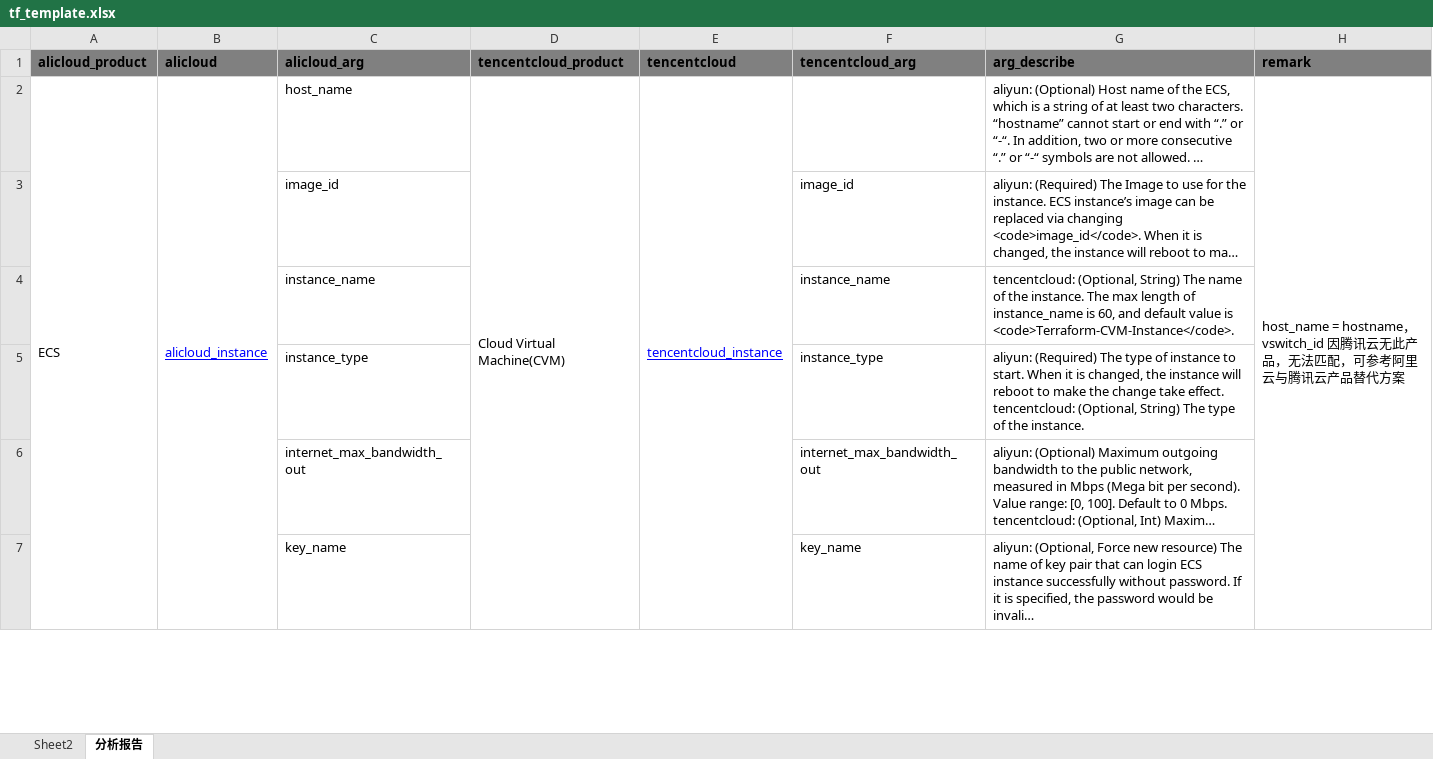
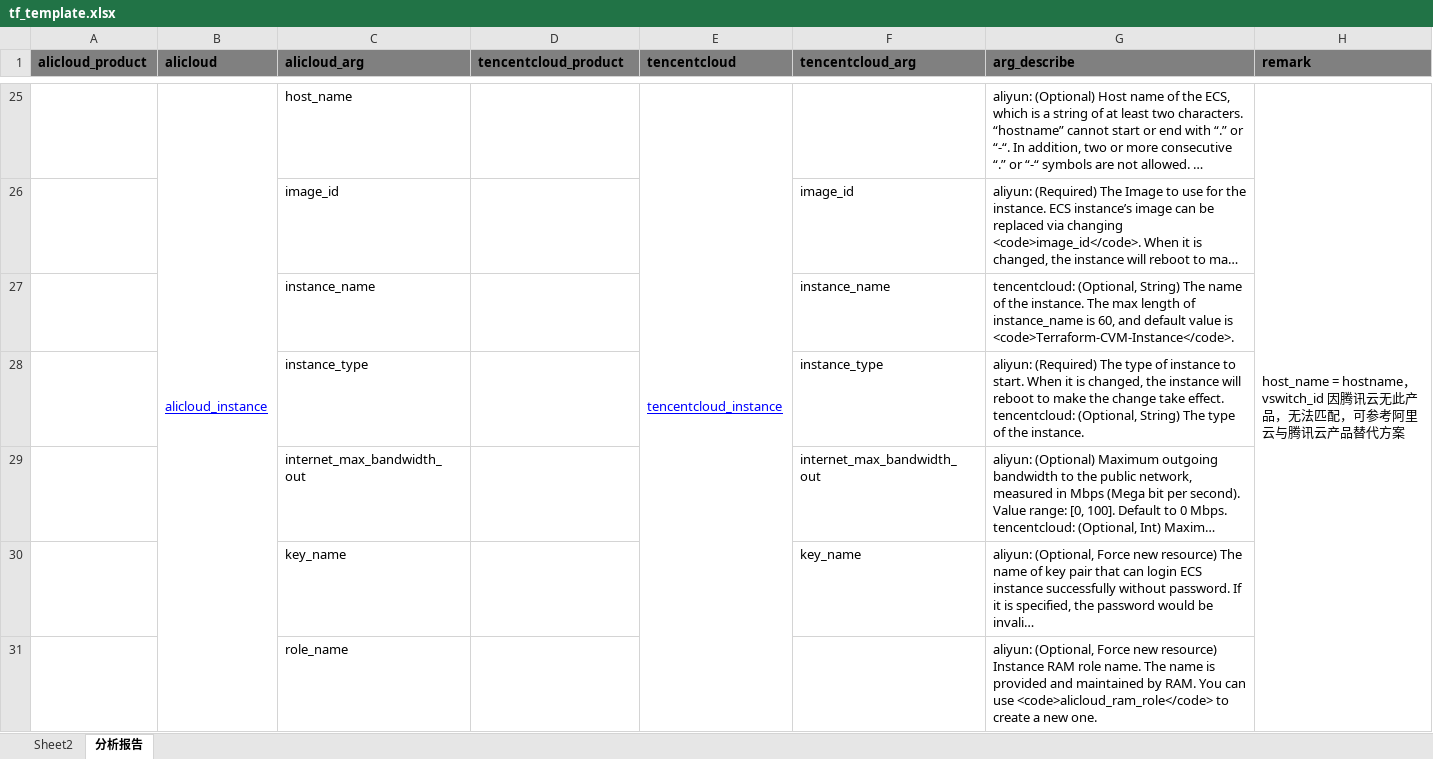
Before and after one commit to AndyChenGitHub/terraform-analysis-tool, an Excel workbook: tf_template.xlsx, sheet 分析报告, drawn as a sheet; only a part is shown, gaps mark what is left out; long unchanged cells end in …; values as stored, in another font and other column widths than the file's, no borders; removed rows and columns are numbered as before the commit, all else as after; the diff covers the shown part only; the diff names each change by its address in the sheet, - before the commit and + after, or states it on an @@ line.

```diff
--- a/tf_template.xlsx (sheet 分析报告)
+++ b/tf_template.xlsx (sheet 分析报告)
-A25 (alicloud_product): ECS
+A25 (alicloud_product): (empty)
-A2:A15 merged
-D25 (tencentcloud_product): Cloud Virtual Machine(CVM)
+D25 (tencentcloud_product): (empty)
-D2:D15 merged
+row 31:  |  | role_name |  |  |  | aliyun: (Optional, Force new resource) Instance RAM role name. The name is provided and maintained by RAM. You can use <code>alicloud_ram_role</code> to create a new one.
```
Also changed, not shown: 110 added rows, 2 edited cells and merged cells elsewhere in this sheet, 2 other files.
